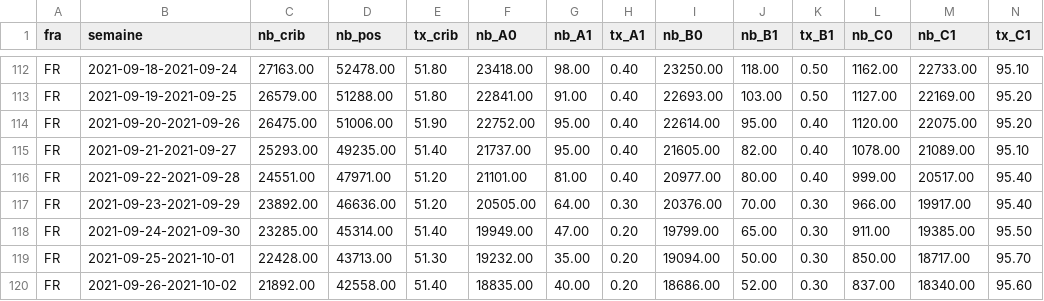
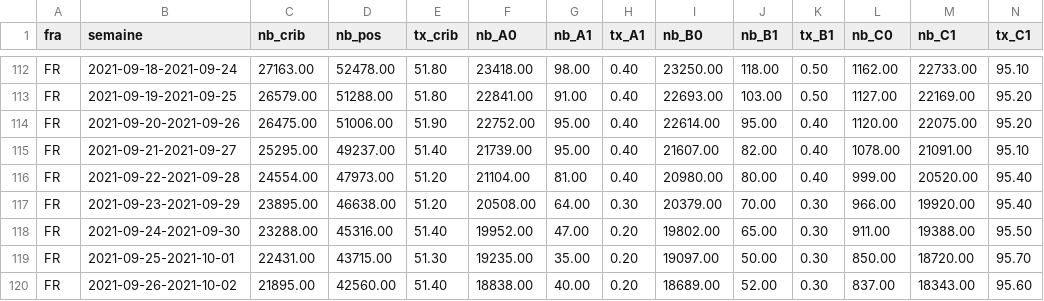
Before and after one commit to CovidTrackerFr/covidtracker-data, a CSV file: data/france/donnees-variants-reg.csv, drawn as a sheet; only a part is shown, gaps mark what is left out; the diff covers the shown part only.

Commit message:
[auto] data update: France variants

```diff
--- a/data/france/donnees-variants-reg.csv
+++ b/data/france/donnees-variants-reg.csv
@@ -114,7 +114,7 @@ FR;2021-09-19-2021-09-25;26579.00;51288.00;51.80;22841.00;91.00;0.40;22693.00;10
 FR;2021-09-20-2021-09-26;26475.00;51006.00;51.90;22752.00;95.00;0.40;22614.00;95.00;0.40;1120.00;22075.00;95.20
-FR;2021-09-21-2021-09-27;25293.00;49235.00;51.40;21737.00;95.00;0.40;21605.00;82.00;0.40;1078.00;21089.00;95.10
-FR;2021-09-22-2021-09-28;24551.00;47971.00;51.20;21101.00;81.00;0.40;20977.00;80.00;0.40;999.00;20517.00;95.40
-FR;2021-09-23-2021-09-29;23892.00;46636.00;51.20;20505.00;64.00;0.30;20376.00;70.00;0.30;966.00;19917.00;95.40
-FR;2021-09-24-2021-09-30;23285.00;45314.00;51.40;19949.00;47.00;0.20;19799.00;65.00;0.30;911.00;19385.00;95.50
-FR;2021-09-25-2021-10-01;22428.00;43713.00;51.30;19232.00;35.00;0.20;19094.00;50.00;0.30;850.00;18717.00;95.70
-FR;2021-09-26-2021-10-02;21892.00;42558.00;51.40;18835.00;40.00;0.20;18686.00;52.00;0.30;837.00;18340.00;95.60
+FR;2021-09-21-2021-09-27;25295.00;49237.00;51.40;21739.00;95.00;0.40;21607.00;82.00;0.40;1078.00;21091.00;95.10
+FR;2021-09-22-2021-09-28;24554.00;47973.00;51.20;21104.00;81.00;0.40;20980.00;80.00;0.40;999.00;20520.00;95.40
+FR;2021-09-23-2021-09-29;23895.00;46638.00;51.20;20508.00;64.00;0.30;20379.00;70.00;0.30;966.00;19920.00;95.40
+FR;2021-09-24-2021-09-30;23288.00;45316.00;51.40;19952.00;47.00;0.20;19802.00;65.00;0.30;911.00;19388.00;95.50
+FR;2021-09-25-2021-10-01;22431.00;43715.00;51.30;19235.00;35.00;0.20;19097.00;50.00;0.30;850.00;18720.00;95.70
+FR;2021-09-26-2021-10-02;21895.00;42560.00;51.40;18838.00;40.00;0.20;18689.00;52.00;0.30;837.00;18343.00;95.60
```
Also changed, not shown: 1 added row and 99 edited cells elsewhere in this file, data/france/donnees-variants.csv, 2 other files.
